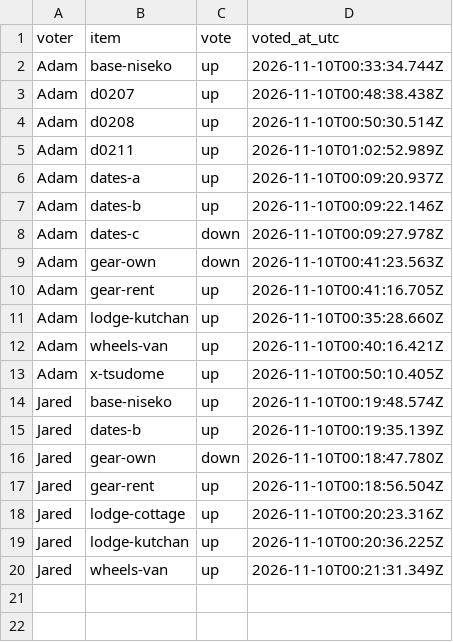
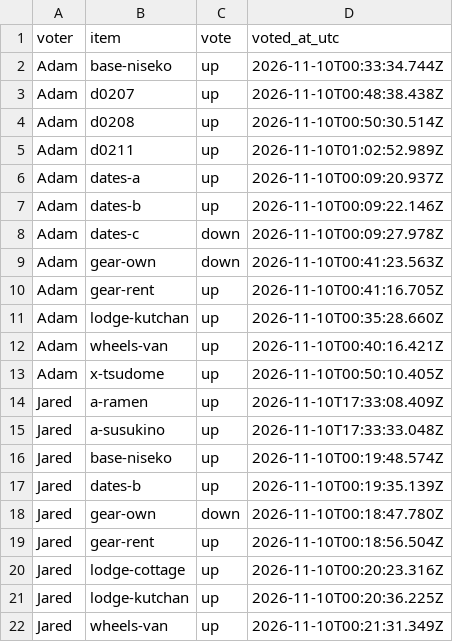
Before and after one commit to hewentto/japan-boys-ski-trip, a CSV file: votes.csv, drawn as a sheet; the diff names each change by its address in the sheet, - before the commit and + after, or states it on an @@ line.

```diff
--- a/votes.csv
+++ b/votes.csv
+row 14: Jared | a-ramen | up | 2026-11-10T17:33:08.409Z
+row 15: Jared | a-susukino | up | 2026-11-10T17:33:33.048Z
```
Also changed, not shown: 1 other file.
